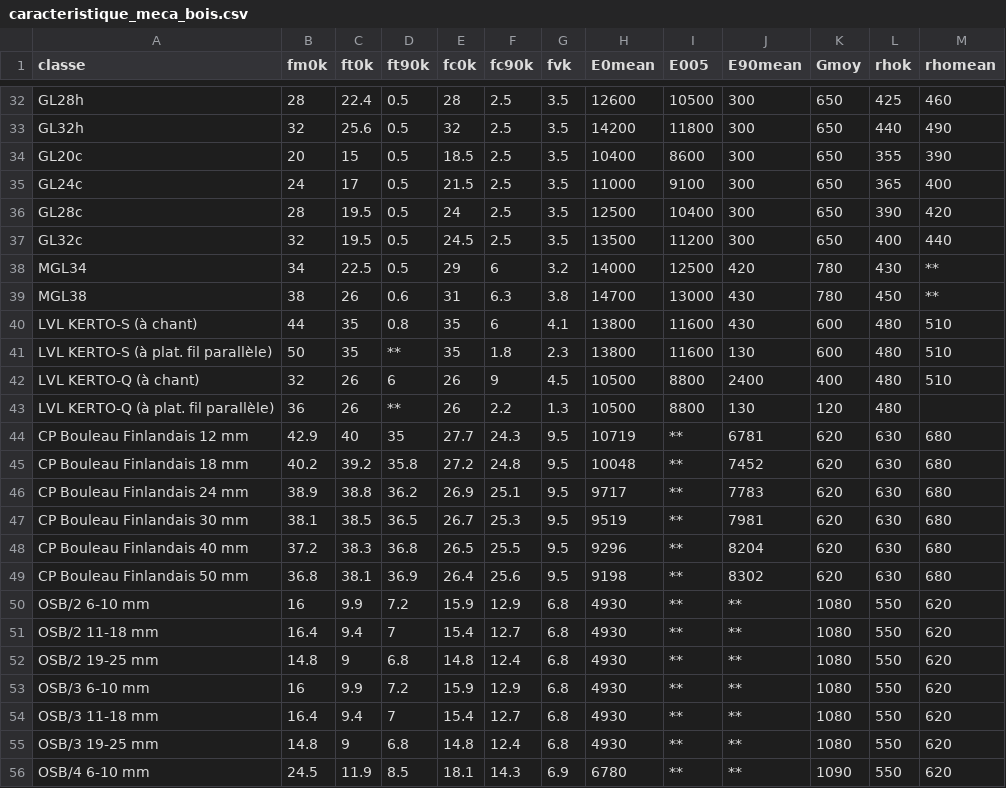
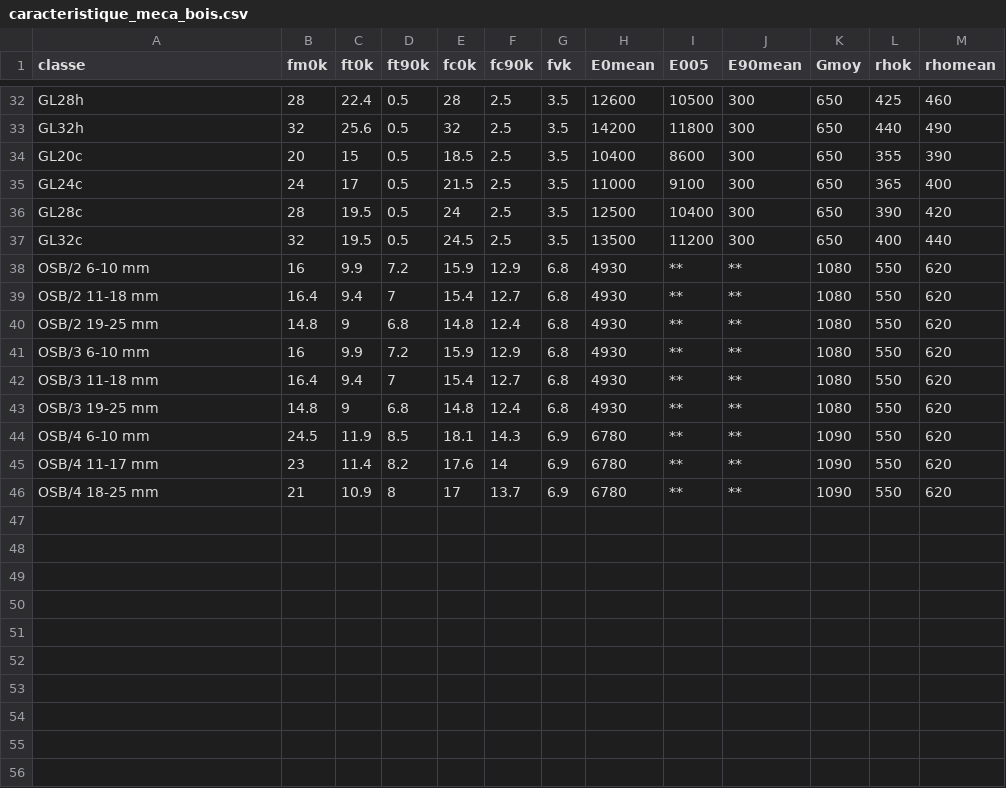
Before and after one commit to AnthonyPrst/ourocode, a CSV file: ourocode/data/caracteristique_meca_bois.csv, drawn as a sheet; only a part is shown, gaps mark what is left out; the shorter side is filled out with more unchanged rows; the diff names each change by its address in the sheet, - before the commit and + after, or states it on an @@ line.

```diff
--- a/ourocode/data/caracteristique_meca_bois.csv
+++ b/ourocode/data/caracteristique_meca_bois.csv
-row 38: MGL34 | 34 | 22.5 | 0.5 | 29 | 6 | 3.2 | 14000 | 12500 | 420 | 780 | 430 | **
-row 39: MGL38 | 38 | 26 | 0.6 | 31 | 6.3 | 3.8 | 14700 | 13000 | 430 | 780 | 450 | **
-row 40: LVL KERTO-S (à chant) | 44 | 35 | 0.8 | 35 | 6 | 4.1 | 13800 | 11600 | 430 | 600 | 480 | 510
-row 41: LVL KERTO-S (à plat. fil parallèle) | 50 | 35 | ** | 35 | 1.8 | 2.3 | 13800 | 11600 | 130 | 600 | 480 | 510
-row 42: LVL KERTO-Q (à chant) | 32 | 26 | 6 | 26 | 9 | 4.5 | 10500 | 8800 | 2400 | 400 | 480 | 510
-row 43: LVL KERTO-Q (à plat. fil parallèle) | 36 | 26 | ** | 26 | 2.2 | 1.3 | 10500 | 8800 | 130 | 120 | 480
-row 44: CP Bouleau Finlandais 12 mm | 42.9 | 40 | 35 | 27.7 | 24.3 | 9.5 | 10719 | ** | 6781 | 620 | 630 | 680
-row 45: CP Bouleau Finlandais 18 mm | 40.2 | 39.2 | 35.8 | 27.2 | 24.8 | 9.5 | 10048 | ** | 7452 | 620 | 630 | 680
-row 46: CP Bouleau Finlandais 24 mm | 38.9 | 38.8 | 36.2 | 26.9 | 25.1 | 9.5 | 9717 | ** | 7783 | 620 | 630 | 680
-row 47: CP Bouleau Finlandais 30 mm | 38.1 | 38.5 | 36.5 | 26.7 | 25.3 | 9.5 | 9519 | ** | 7981 | 620 | 630 | 680
-row 48: CP Bouleau Finlandais 40 mm | 37.2 | 38.3 | 36.8 | 26.5 | 25.5 | 9.5 | 9296 | ** | 8204 | 620 | 630 | 680
-row 49: CP Bouleau Finlandais 50 mm | 36.8 | 38.1 | 36.9 | 26.4 | 25.6 | 9.5 | 9198 | ** | 8302 | 620 | 630 | 680
```
Also changed, not shown: 4 other files.
